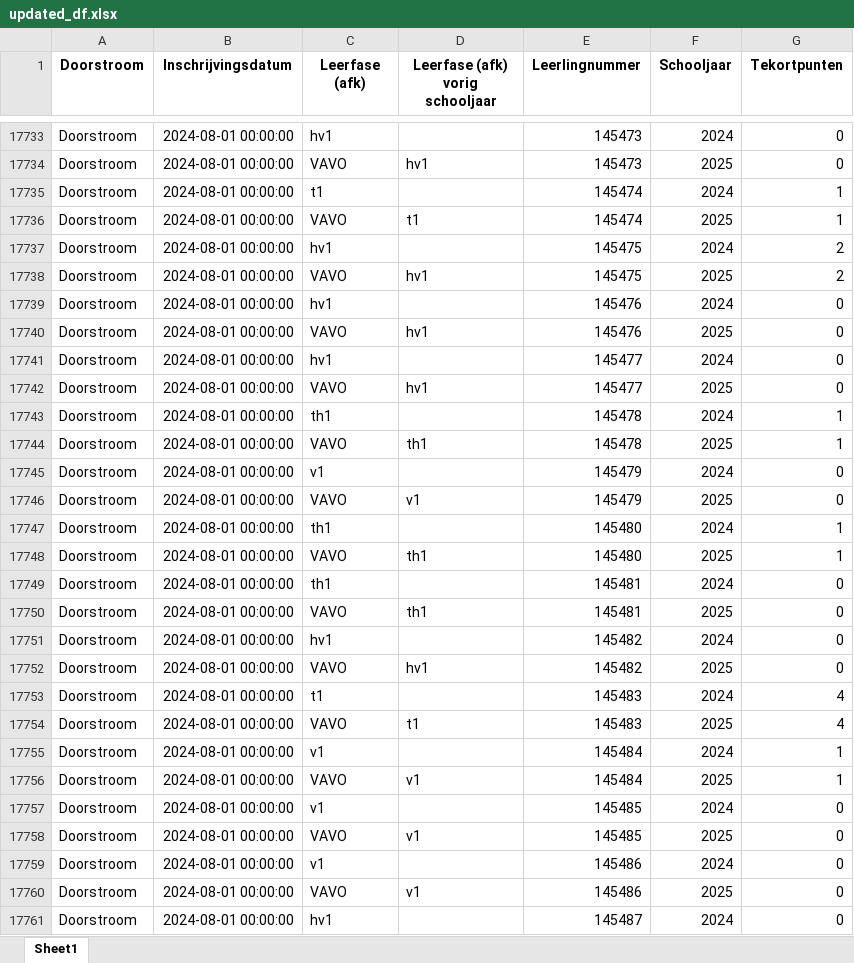
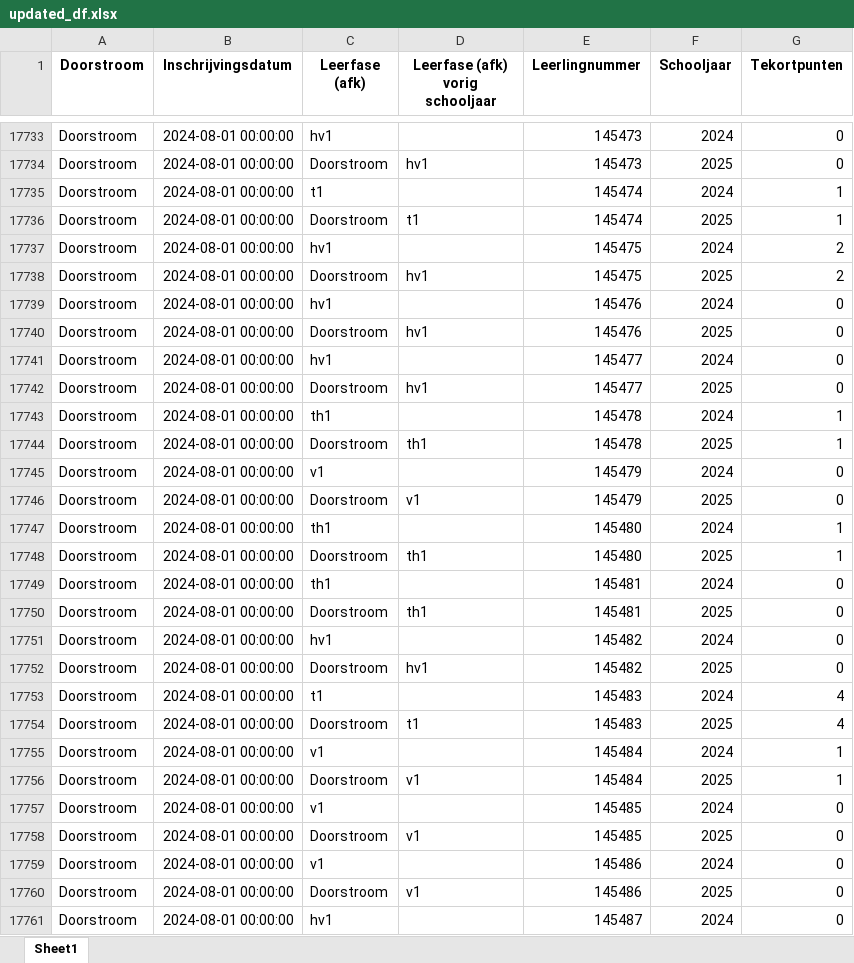
Before and after one commit to JKunst/Doorstroomapp, an Excel workbook: updated_df.xlsx, sheet Sheet1, drawn as a sheet; only a part is shown, gaps mark what is left out; values as stored, in another font and other column widths than the file's, no borders; the diff covers the shown part only; the diff names each change by its address in the sheet, - before the commit and + after, or states it on an @@ line.

```diff
--- a/updated_df.xlsx (sheet Sheet1)
+++ b/updated_df.xlsx (sheet Sheet1)
-C17734 (Leerfase (afk)): VAVO
+C17734 (Leerfase (afk)): Doorstroom
-C17736 (Leerfase (afk)): VAVO
+C17736 (Leerfase (afk)): Doorstroom
-C17738 (Leerfase (afk)): VAVO
+C17738 (Leerfase (afk)): Doorstroom
-C17740 (Leerfase (afk)): VAVO
+C17740 (Leerfase (afk)): Doorstroom
-C17742 (Leerfase (afk)): VAVO
+C17742 (Leerfase (afk)): Doorstroom
-C17744 (Leerfase (afk)): VAVO
+C17744 (Leerfase (afk)): Doorstroom
-C17746 (Leerfase (afk)): VAVO
+C17746 (Leerfase (afk)): Doorstroom
-C17748 (Leerfase (afk)): VAVO
+C17748 (Leerfase (afk)): Doorstroom
-C17750 (Leerfase (afk)): VAVO
+C17750 (Leerfase (afk)): Doorstroom
-C17752 (Leerfase (afk)): VAVO
+C17752 (Leerfase (afk)): Doorstroom
-C17754 (Leerfase (afk)): VAVO
+C17754 (Leerfase (afk)): Doorstroom
-C17756 (Leerfase (afk)): VAVO
+C17756 (Leerfase (afk)): Doorstroom
-C17758 (Leerfase (afk)): VAVO
+C17758 (Leerfase (afk)): Doorstroom
-C17760 (Leerfase (afk)): VAVO
+C17760 (Leerfase (afk)): Doorstroom
```
Also changed, not shown: 1283 edited cells elsewhere in this sheet.
